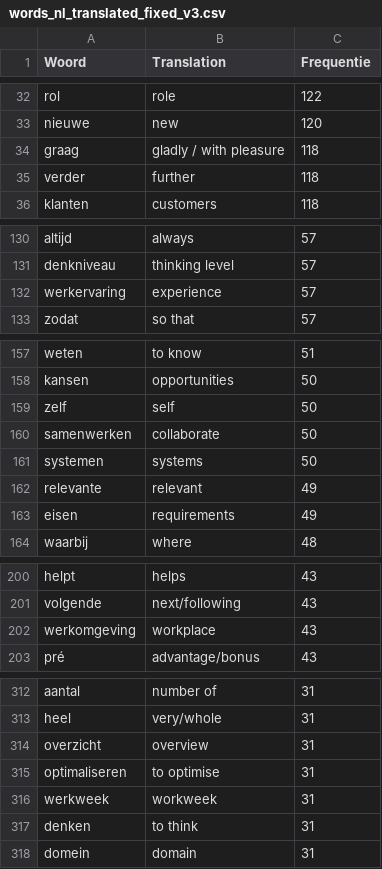
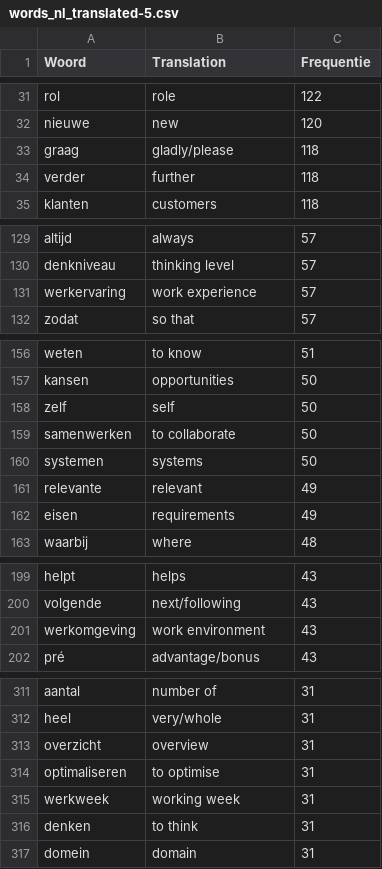
Before and after one commit to ernestsitterle/-nl-vacature-woorden, a CSV file: words_nl_translated-5.csv (was words_nl_translated_fixed_v3.csv), drawn as a sheet; only a part is shown, gaps mark what is left out; the diff covers the shown part only.

```diff
--- a/words_nl_translated_fixed_v3.csv
+++ b/words_nl_translated-5.csv
@@ -33,3 +32,3 @@ rol,role,122
 nieuwe,new,120
-graag,gladly / with pleasure,118
+graag,gladly/please,118
 verder,further,118
@@ -131,3 +130,3 @@ altijd,always,57
 denkniveau,thinking level,57
-werkervaring,experience,57
+werkervaring,work experience,57
 zodat,so that,57
@@ -159,3 +158,3 @@ kansen,opportunities,50
 zelf,self,50
-samenwerken,collaborate,50
+samenwerken,to collaborate,50
 systemen,systems,50
@@ -201,3 +200,3 @@ helpt,helps,43
 volgende,next/following,43
-werkomgeving,workplace,43
+werkomgeving,work environment,43
 pré,advantage/bonus,43
@@ -315,3 +314,3 @@ overzicht,overview,31
 optimaliseren,to optimise,31
-werkweek,workweek,31
+werkweek,working week,31
 denken,to think,31
```
Also changed, not shown: 2 added rows, 1 removed row and 10 edited cells elsewhere in this file, words_nl_translated.csv, 2 other files.
